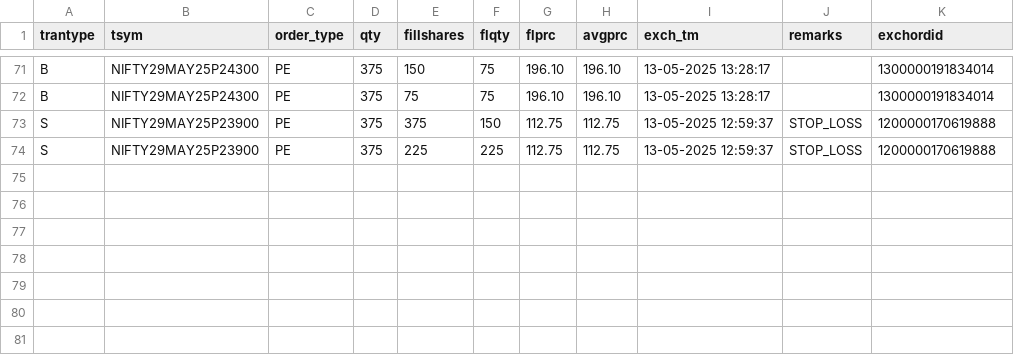
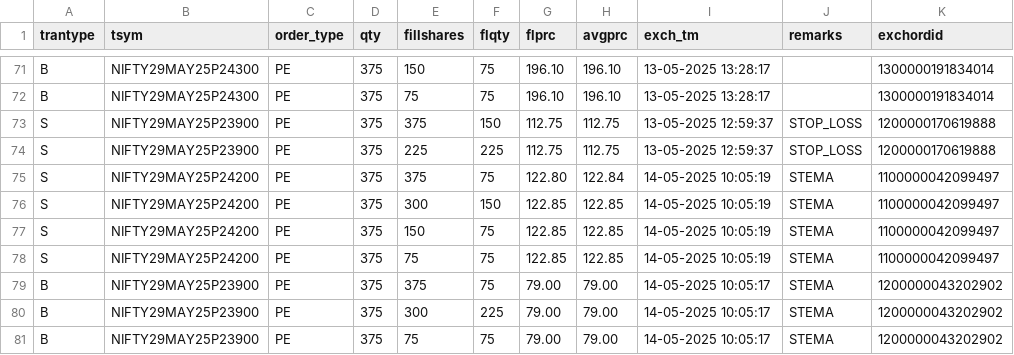
Before and after one commit to Rana-test/botty, a CSV file: trade_book.csv, drawn as a sheet; only a part is shown, gaps mark what is left out.

```diff
--- a/trade_book.csv
+++ b/trade_book.csv
@@ -74 +74,8 @@ S,NIFTY29MAY25P23900,PE,375,375,150,112.75,112.75,13-05-2025 12:59:37,STOP_LOSS,
 S,NIFTY29MAY25P23900,PE,375,225,225,112.75,112.75,13-05-2025 12:59:37,STOP_LOSS,1200000170619888
+S,NIFTY29MAY25P24200,PE,375,375,75,122.80,122.84,14-05-2025 10:05:19,STEMA,1100000042099497
+S,NIFTY29MAY25P24200,PE,375,300,150,122.85,122.85,14-05-2025 10:05:19,STEMA,1100000042099497
+S,NIFTY29MAY25P24200,PE,375,150,75,122.85,122.85,14-05-2025 10:05:19,STEMA,1100000042099497
+S,NIFTY29MAY25P24200,PE,375,75,75,122.85,122.85,14-05-2025 10:05:19,STEMA,1100000042099497
+B,NIFTY29MAY25P23900,PE,375,375,75,79.00,79.00,14-05-2025 10:05:17,STEMA,1200000043202902
+B,NIFTY29MAY25P23900,PE,375,300,225,79.00,79.00,14-05-2025 10:05:17,STEMA,1200000043202902
+B,NIFTY29MAY25P23900,PE,375,75,75,79.00,79.00,14-05-2025 10:05:17,STEMA,1200000043202902
```
